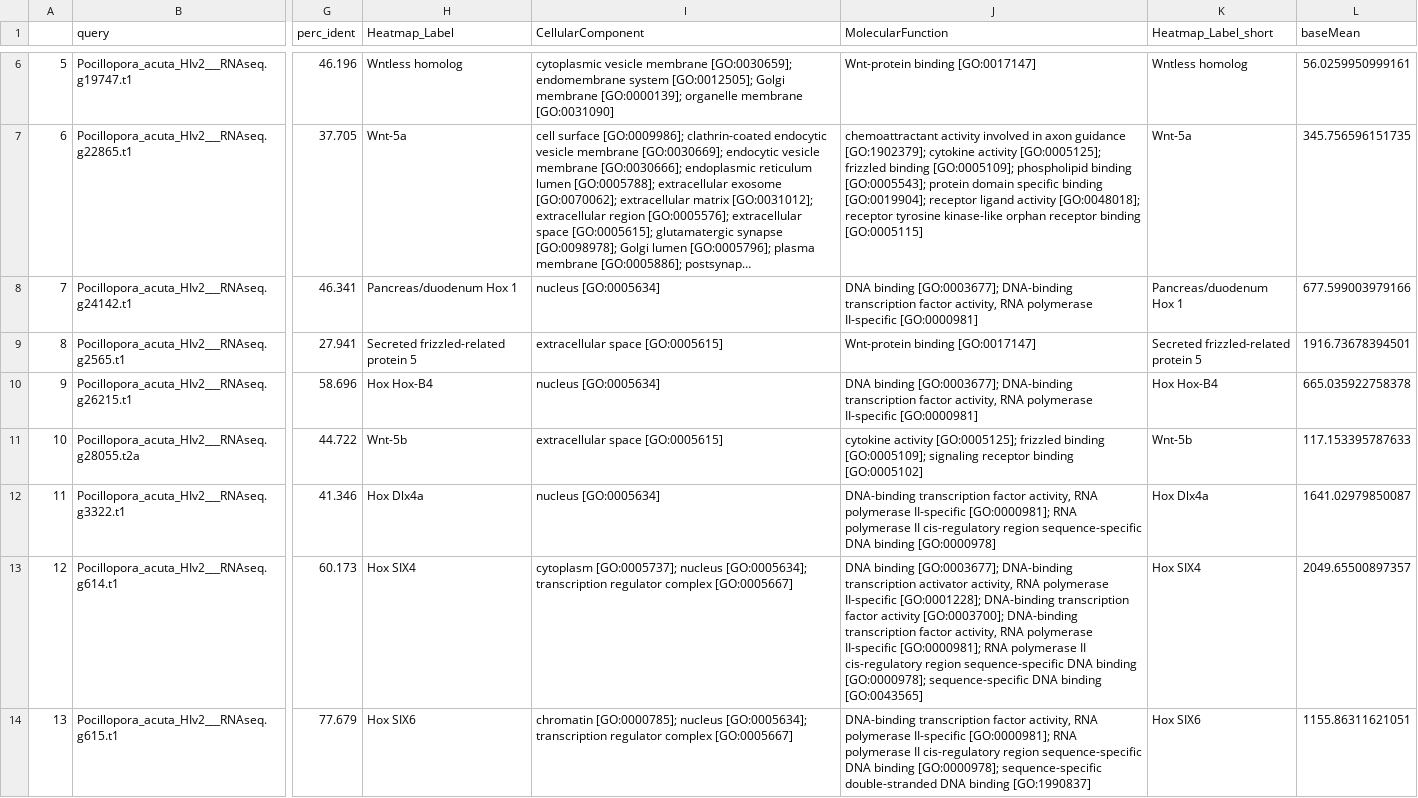
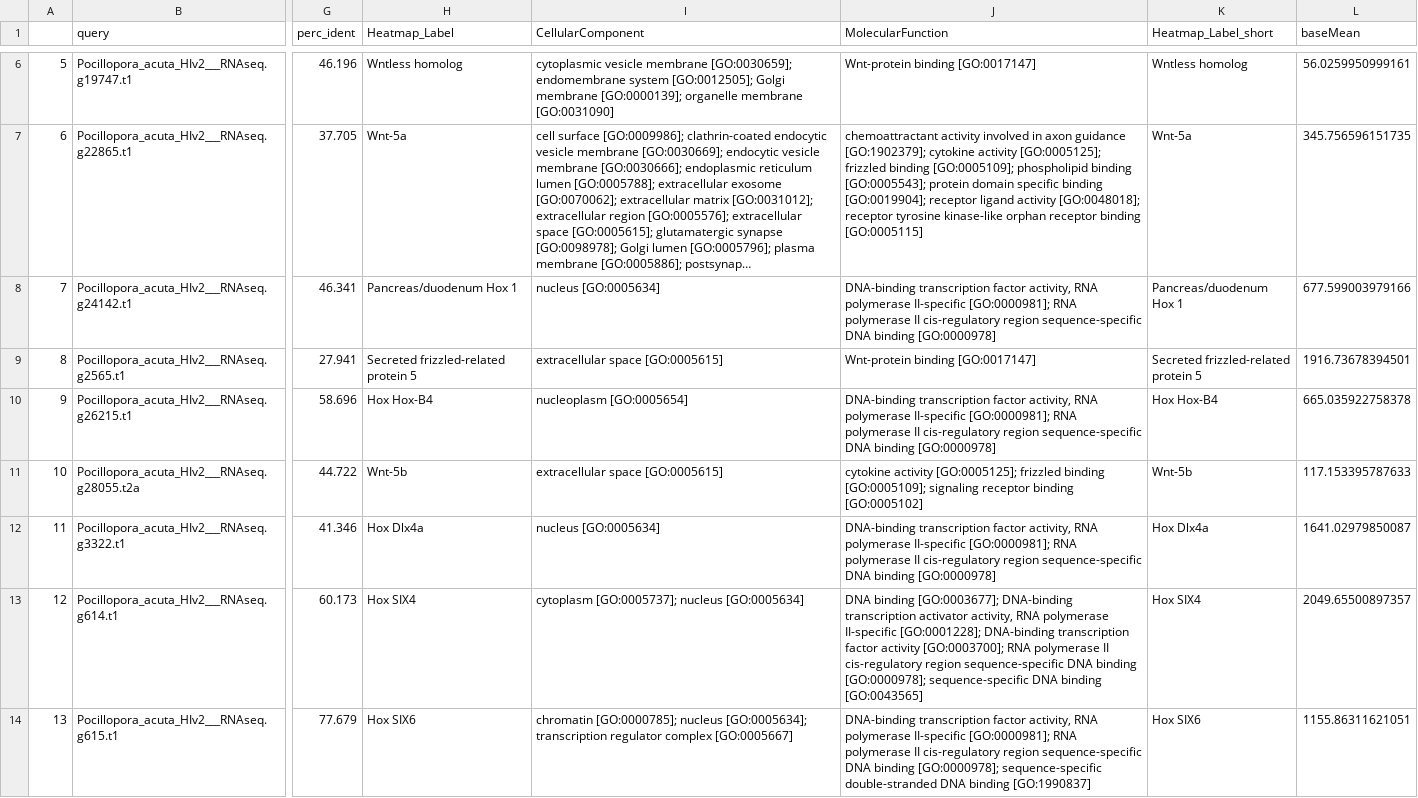
Before and after one commit to zdellaert/LaserCoral, a CSV file: output_RNA/differential_expression/HOX_Wnt_genes.csv, drawn as a sheet; only a part is shown, gaps mark what is left out; long unchanged cells end in …; the diff covers the shown part only; the diff names each change by its address in the sheet, - before the commit and + after, or states it on an @@ line.

```diff
--- a/output_RNA/differential_expression/HOX_Wnt_genes.csv
+++ b/output_RNA/differential_expression/HOX_Wnt_genes.csv
-J8 (MolecularFunction): DNA binding [GO:0003677]; DNA-binding transcription factor activity, RNA polymerase II-specific [GO:0000981]
+J8 (MolecularFunction): DNA-binding transcription factor activity, RNA polymerase II-specific [GO:0000981]; RNA polymerase II cis-regulatory region sequence-specific DNA binding [GO:0000978]
-I10 (CellularComponent): nucleus [GO:0005634]
+I10 (CellularComponent): nucleoplasm [GO:0005654]
-J10 (MolecularFunction): DNA binding [GO:0003677]; DNA-binding transcription factor activity, RNA polymerase II-specific [GO:0000981]
+J10 (MolecularFunction): DNA-binding transcription factor activity, RNA polymerase II-specific [GO:0000981]; RNA polymerase II cis-regulatory region sequence-specific DNA binding [GO:0000978]
-I13 (CellularComponent): …[GO:0005737]; nucleus [GO:0005634]; transcription regulator complex [GO:0005667]
+I13 (CellularComponent): …[GO:0005737]; nucleus [GO:0005634]
-J13 (MolecularFunction): …activity [GO:0003700]; DNA-binding transcription factor activity, RNA polymerase II-specific [GO:0000981]; RNA polymerase…
+J13 (MolecularFunction): …activity [GO:0003700]; RNA polymerase…
```
Also changed, not shown: 31 edited cells elsewhere in this file, output_RNA/differential_expression/DE_05_SLC_genes.csv, 33 other files.
